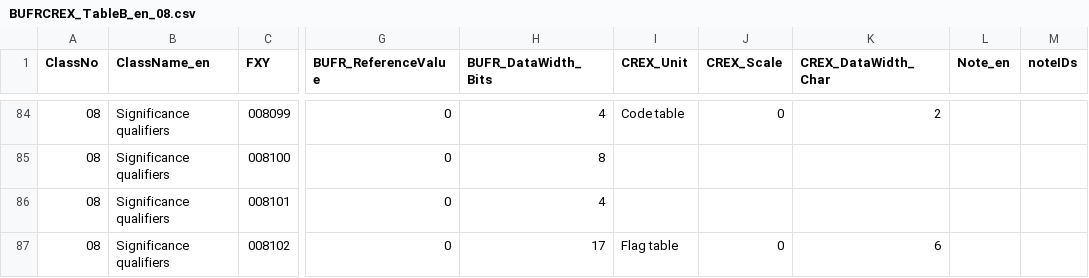
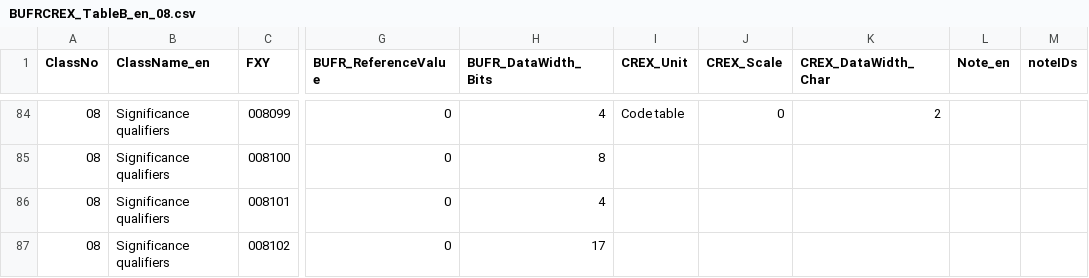
Before and after one commit to wmo-im/BUFR4, a CSV file: BUFRCREX_TableB_en_08.csv, drawn as a sheet; only a part is shown, gaps mark what is left out; the diff names each change by its address in the sheet, - before the commit and + after, or states it on an @@ line.

Commit message:
Apply suggestion from @amilan17

```diff
--- a/BUFRCREX_TableB_en_08.csv
+++ b/BUFRCREX_TableB_en_08.csv
-I87 (CREX_Unit): Flag table
+I87 (CREX_Unit): (empty)
-J87 (CREX_Scale): 0
+J87 (CREX_Scale): (empty)
-K87 (CREX_DataWidth_Char): 6
+K87 (CREX_DataWidth_Char): (empty)
```
